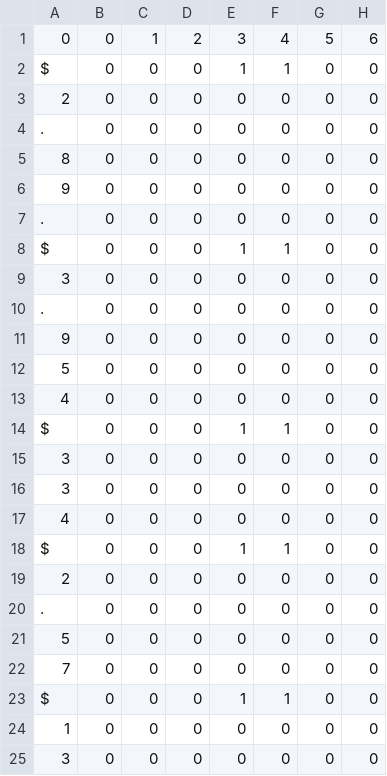
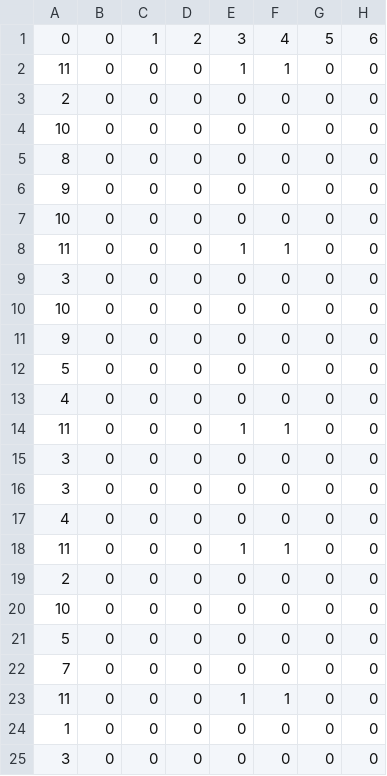
Before and after one commit to shurup312/neural, a CSV file: digits22.csv (was digits20.csv), drawn as a sheet; only a part is shown; the diff names each change by its address in the sheet, - before the commit and + after, or states it on an @@ line.

Commit message:
Update and rename digits20.csv to digits22.csv

```diff
--- a/digits20.csv
+++ b/digits22.csv
-A2: $
+A2: 11
-A4: .
+A4: 10
-A7: .
+A7: 10
-A8: $
+A8: 11
-A10: .
+A10: 10
-A14: $
+A14: 11
-A18: $
+A18: 11
-A20: .
+A20: 10
-A23: $
+A23: 11
```
